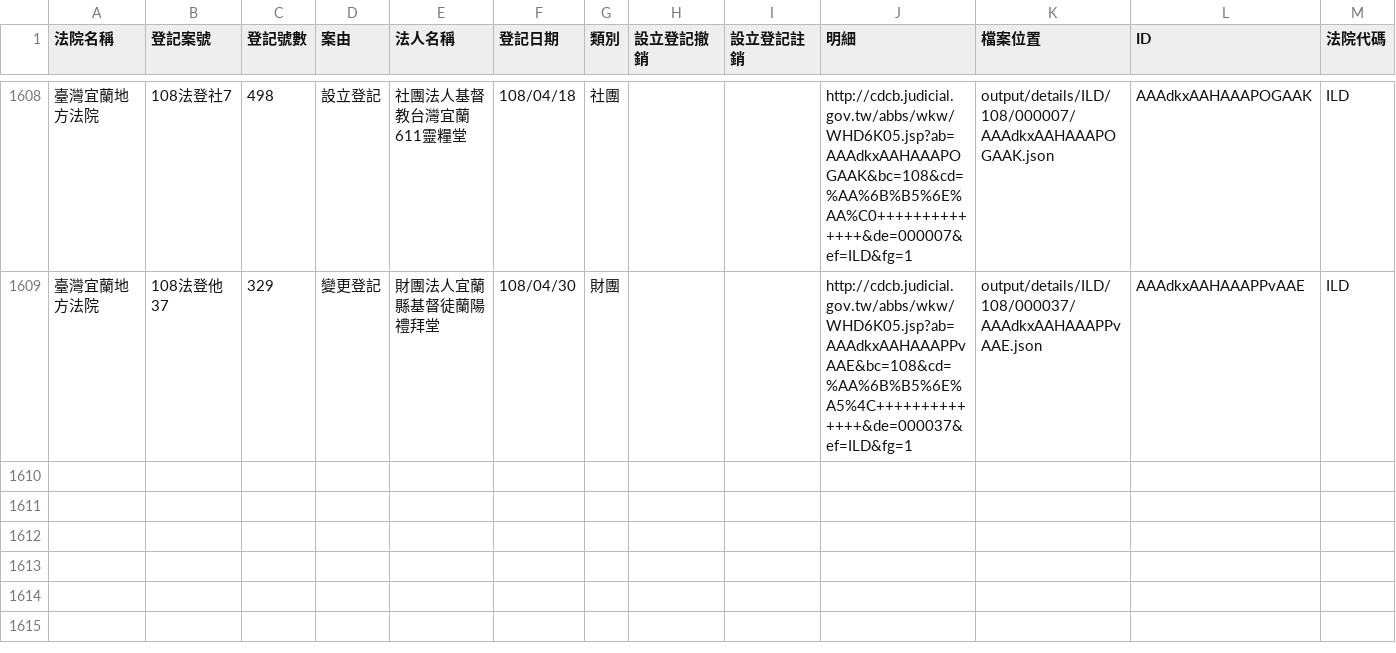
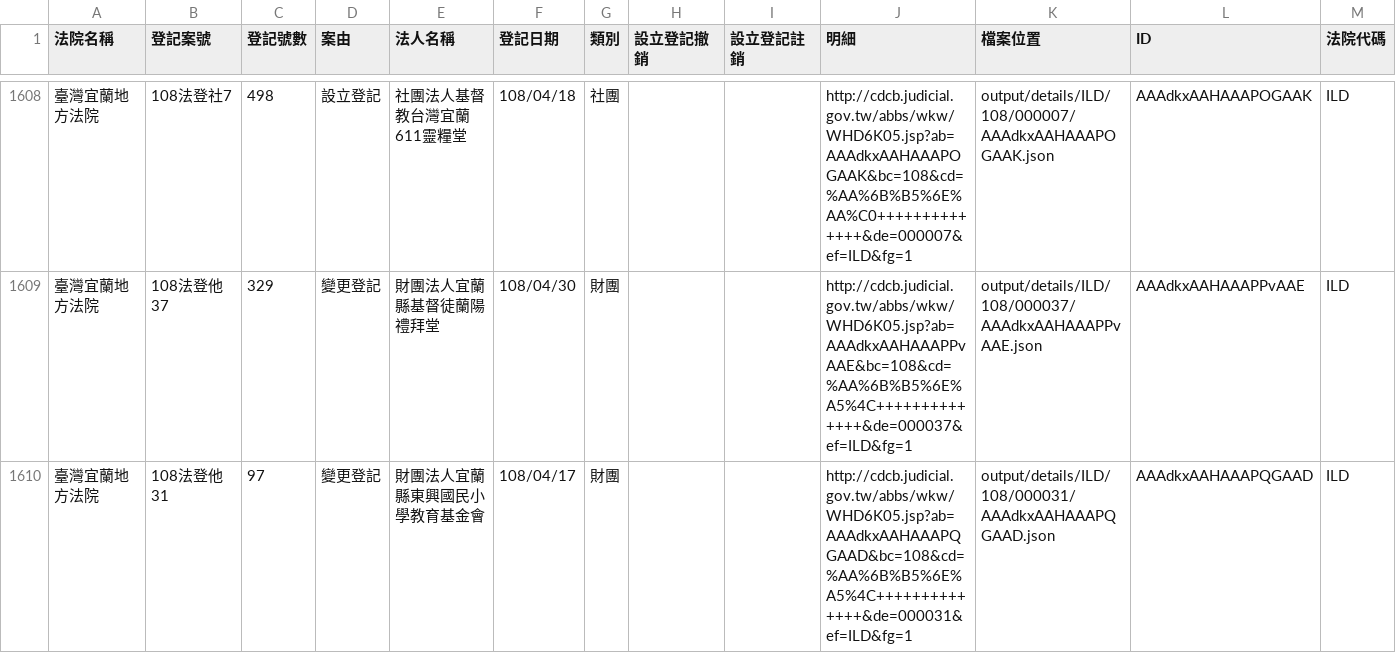
Before and after one commit to g0v/foundationtw, a CSV file: output/lists/ILD.csv, drawn as a sheet; only a part is shown, gaps mark what is left out.

```diff
--- a/output/lists/ILD.csv
+++ b/output/lists/ILD.csv
@@ -1609 +1609,2 @@
 臺灣宜蘭地方法院,108法登他37,329,變更登記,財團法人宜蘭縣基督徒蘭陽禮拜堂,108/04/30,財團,,,http://cdcb.judicial.gov.tw/abbs/wkw/WHD6K05.jsp?ab=AAAdkxAAHAAAPPvAAE&bc=108&cd=%AA%6B%B5%6E%A5%4C++++++++++++++&de=000037&ef=ILD&fg=1,output/details/ILD/108/000037/AAAdkxAAHAAAPPvAAE.json,AAAdkxAAHAAAPPvAAE,ILD
+臺灣宜蘭地方法院,108法登他31,97,變更登記,財團法人宜蘭縣東興國民小學教育基金會,108/04/17,財團,,,http://cdcb.judicial.gov.tw/abbs/wkw/WHD6K05.jsp?ab=AAAdkxAAHAAAPQGAAD&bc=108&cd=%AA%6B%B5%6E%A5%4C++++++++++++++&de=000031&ef=ILD&fg=1,output/details/ILD/108/000031/AAAdkxAAHAAAPQGAAD.json,AAAdkxAAHAAAPQGAAD,ILD
```
Also changed, not shown: output/lists/CYD.csv, output/lists/KLD.csv, 52 other files.
